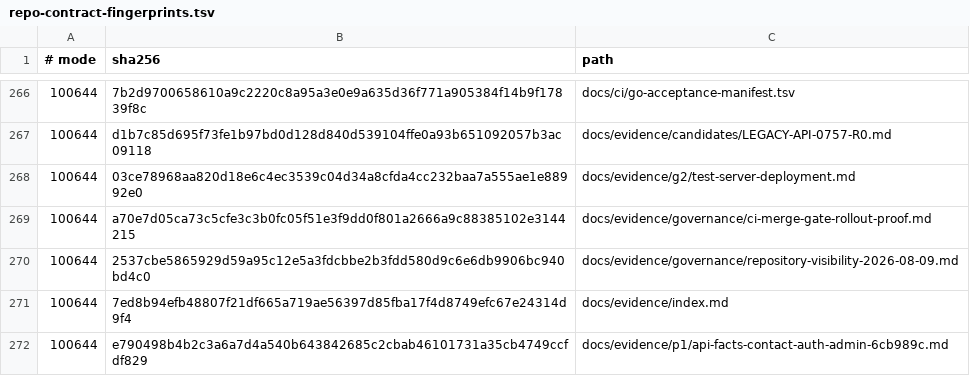
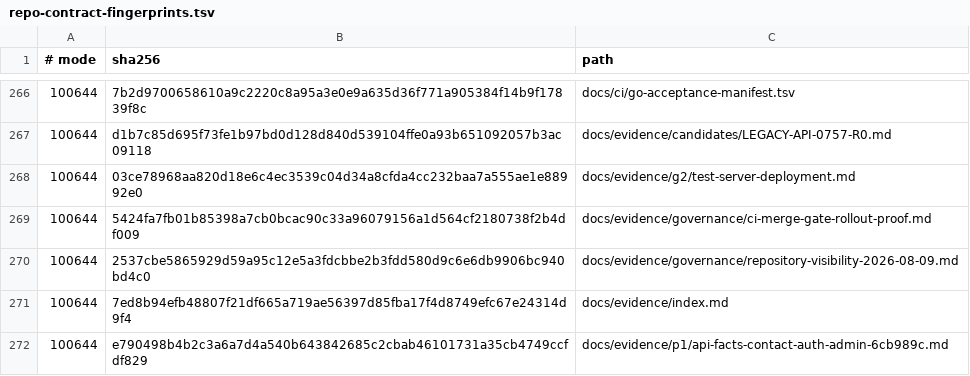
Before and after one commit to qianlan33333-png/AI-CRM-v2, a TSV file: docs/ci/repo-contract-fingerprints.tsv, drawn as a sheet; only a part is shown, gaps mark what is left out.

```diff
--- a/docs/ci/repo-contract-fingerprints.tsv
+++ b/docs/ci/repo-contract-fingerprints.tsv
@@ -268,3 +268,3 @@
 100644	03ce78968aa820d18e6c4ec3539c04d34a8cfda4cc232baa7a555ae1e88992e0	docs/evidence/g2/test-server-deployment.md
-100644	a70e7d05ca73c5cfe3c3b0fc05f51e3f9dd0f801a2666a9c88385102e3144215	docs/evidence/governance/ci-merge-gate-rollout-proof.md
+100644	5424fa7fb01b85398a7cb0bcac90c33a96079156a1d564cf2180738f2b4df009	docs/evidence/governance/ci-merge-gate-rollout-proof.md
 100644	2537cbe5865929d59a95c12e5a3fdcbbe2b3fdd580d9c6e6db9906bc940bd4c0	docs/evidence/governance/repository-visibility-2026-08-09.md
```
Also changed, not shown: 1 other file.
